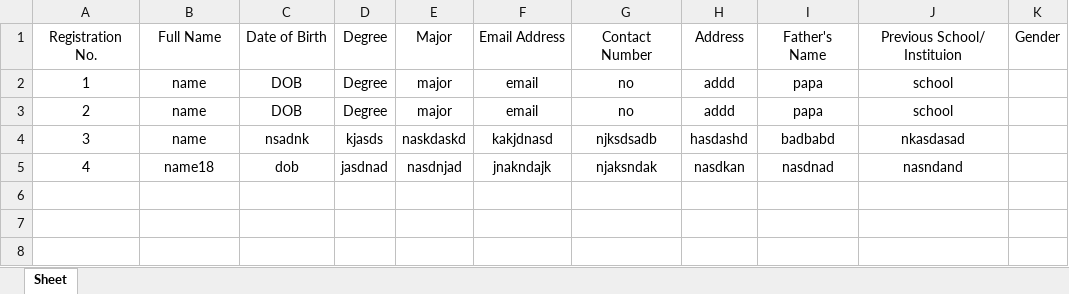
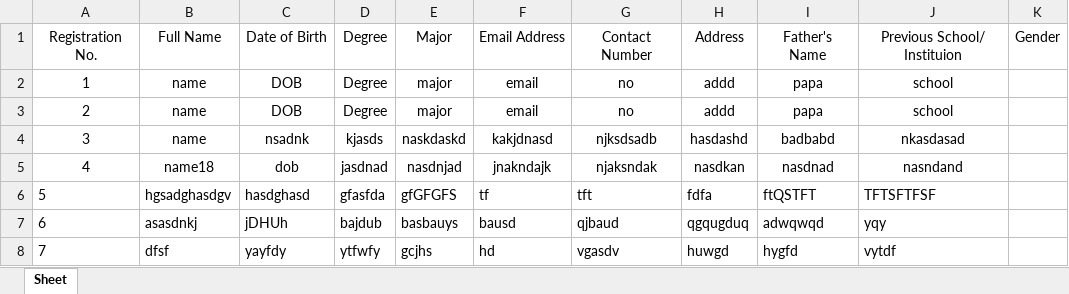
Before and after one commit to mrkhan15/Student-Registration-System, an Excel workbook: Dummy_data4.xlsx, sheet Sheet, drawn as a sheet; values as stored, in another font and other column widths than the file's, no borders; the diff names each change by its address in the sheet, - before the commit and + after, or states it on an @@ line.

```diff
--- a/Dummy_data4.xlsx (sheet Sheet)
+++ b/Dummy_data4.xlsx (sheet Sheet)
+row 6: 5 | hgsadghasdgv | hasdghasd | gfasfda | gfGFGFS | tf | tft | fdfa | ftQSTFT | TFTSFTFSF
+row 7: 6 | asasdnkj | jDHUh | bajdub | basbauys | bausd | qjbaud | qgqugduq | adwqwqd | yqy
+row 8: 7 | dfsf | yayfdy | ytfwfy | gcjhs | hd | vgasdv | huwgd | hygfd | vytdf
```
Also changed, not shown: 4 other files.
